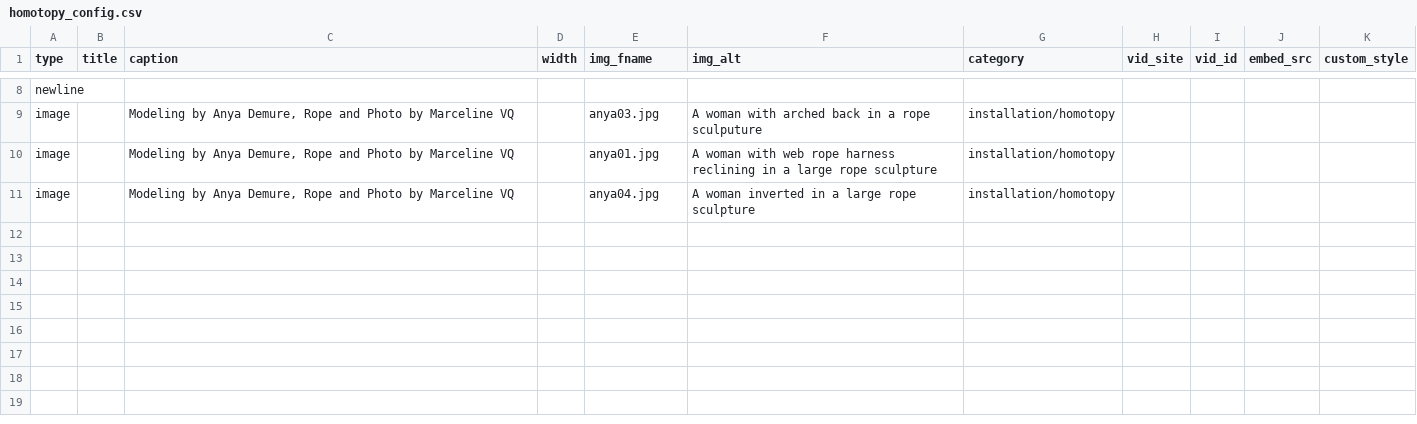
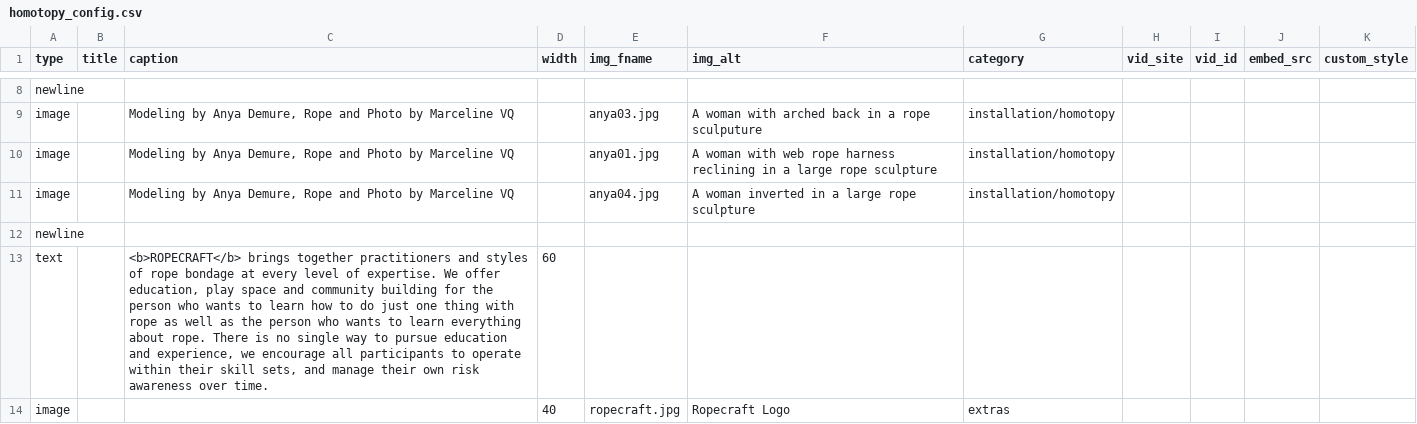
Before and after one commit to marcyvq12/marcyvq.github.io, a CSV file: config/homotopy_config.csv, drawn as a sheet; only a part is shown, gaps mark what is left out; the diff names each change by its address in the sheet, - before the commit and + after, or states it on an @@ line.

Commit message:
defo

```diff
--- a/config/homotopy_config.csv
+++ b/config/homotopy_config.csv
+row 12: newline
+row 13: text |  | <b>ROPECRAFT</b> brings together practitioners and styles of rope bondage at every level of expertise. We offer education, play space and community building for the person who wants to learn how to do just one thing with rope as well as the person who wants to learn everything about rope. There is no single way to pursue education and experience, we encourage all participants to operate within their skill sets, and manage their own risk awareness over time. | 60
+row 14: image |  |  | 40 | ropecraft.jpg | Ropecraft Logo | extras
```
